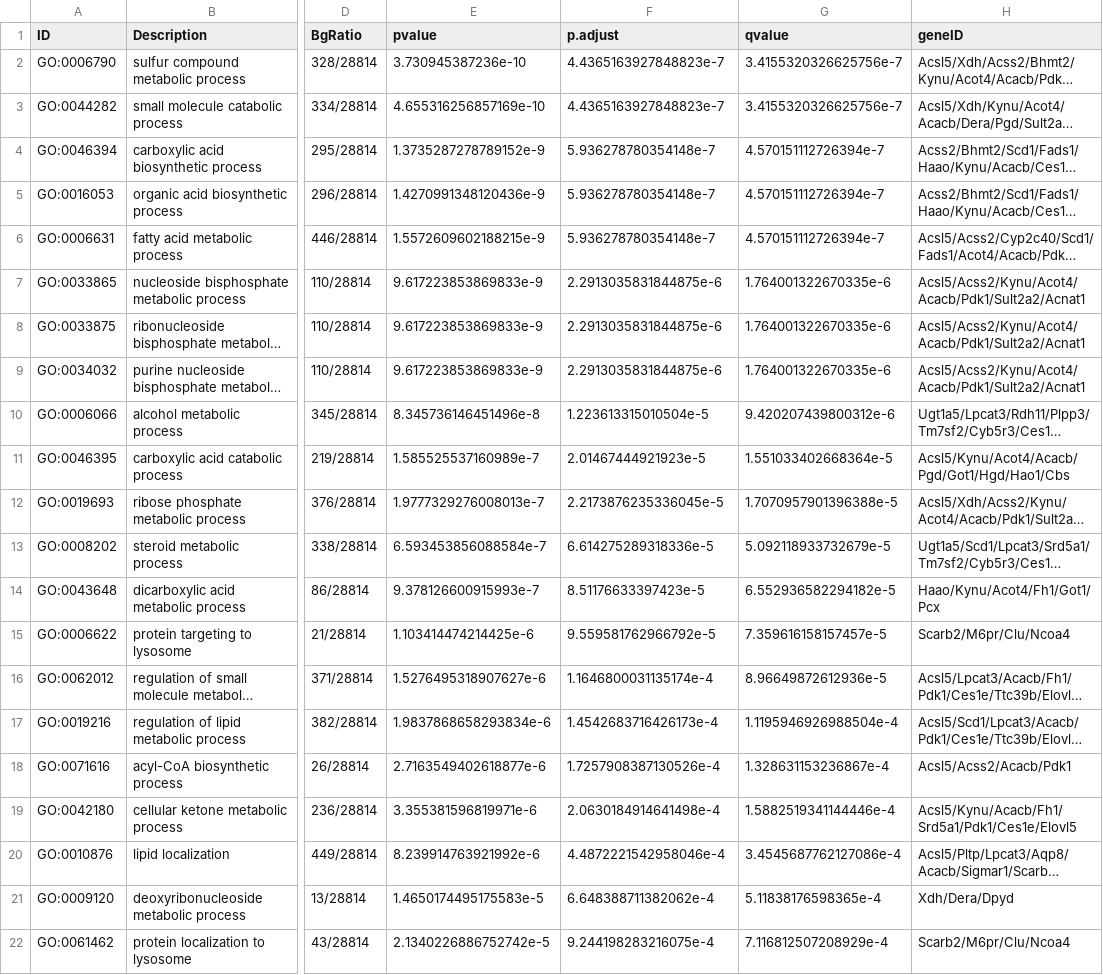
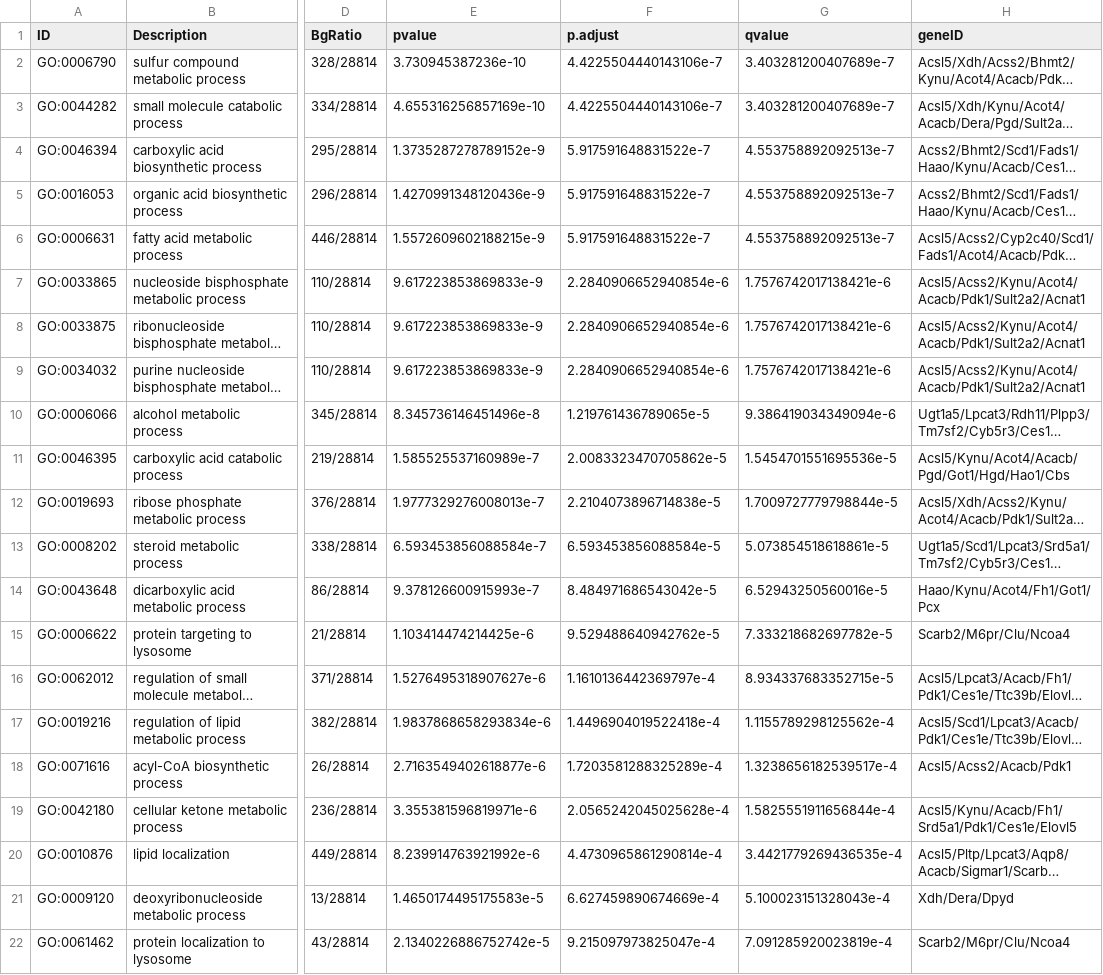
Before and after one commit to BridgesLab/PrecisionNutrition, a CSV file: Mouse Genetics/Cholesterol/NCD TWAS GO-BP Enrichment.csv, drawn as a sheet; only a part is shown, gaps mark what is left out; long unchanged cells end in …; the diff covers the shown part only; the diff names each change by its address in the sheet, - before the commit and + after, or states it on an @@ line.

```diff
--- a/Mouse Genetics/Cholesterol/NCD TWAS GO-BP Enrichment.csv
+++ b/Mouse Genetics/Cholesterol/NCD TWAS GO-BP Enrichment.csv
-F2:F3 (p.adjust): 4.4365163927848823e-7
+F2:F3 (p.adjust): 4.4225504440143106e-7
-G2:G3 (qvalue): 3.4155320326625756e-7
+G2:G3 (qvalue): 3.403281200407689e-7
-F4:F6 (p.adjust): 5.936278780354148e-7
+F4:F6 (p.adjust): 5.917591648831522e-7
-G4:G6 (qvalue): 4.570151112726394e-7
+G4:G6 (qvalue): 4.553758892092513e-7
-F7:F9 (p.adjust): 2.2913035831844875e-6
+F7:F9 (p.adjust): 2.2840906652940854e-6
-G7:G9 (qvalue): 1.764001322670335e-6
+G7:G9 (qvalue): 1.7576742017138421e-6
-F10 (p.adjust): 1.223613315010504e-5
+F10 (p.adjust): 1.219761436789065e-5
-G10 (qvalue): 9.420207439800312e-6
+G10 (qvalue): 9.386419034349094e-6
-F11 (p.adjust): 2.01467444921923e-5
+F11 (p.adjust): 2.0083323470705862e-5
-G11 (qvalue): 1.551033402668364e-5
+G11 (qvalue): 1.5454701551695536e-5
-F12 (p.adjust): 2.2173876235336045e-5
+F12 (p.adjust): 2.2104073896714838e-5
-G12 (qvalue): 1.7070957901396388e-5
+G12 (qvalue): 1.7009727779798844e-5
-F13 (p.adjust): 6.614275289318336e-5
+F13 (p.adjust): 6.593453856088584e-5
-G13 (qvalue): 5.092118933732679e-5
+G13 (qvalue): 5.073854518618861e-5
-F14 (p.adjust): 8.51176633397423e-5
+F14 (p.adjust): 8.484971686543042e-5
-G14 (qvalue): 6.552936582294182e-5
+G14 (qvalue): 6.52943250560016e-5
-F15 (p.adjust): 9.559581762966792e-5
+F15 (p.adjust): 9.529488640942762e-5
-G15 (qvalue): 7.359616158157457e-5
+G15 (qvalue): 7.333218682697782e-5
-F16 (p.adjust): 1.1646800031135174e-4
+F16 (p.adjust): 1.1610136442369797e-4
-G16 (qvalue): 8.96649872612936e-5
+G16 (qvalue): 8.934337683352715e-5
-F17 (p.adjust): 1.4542683716426173e-4
+F17 (p.adjust): 1.4496904019522418e-4
-G17 (qvalue): 1.1195946926988504e-4
+G17 (qvalue): 1.1155789298125562e-4
-F18 (p.adjust): 1.7257908387130526e-4
+F18 (p.adjust): 1.7203581288325289e-4
-G18 (qvalue): 1.328631153236867e-4
+G18 (qvalue): 1.3238656182539517e-4
-F19 (p.adjust): 2.0630184914641498e-4
+F19 (p.adjust): 2.0565242045025628e-4
-G19 (qvalue): 1.5882519341144446e-4
+G19 (qvalue): 1.5825551911656844e-4
-F20 (p.adjust): 4.4872221542958046e-4
+F20 (p.adjust): 4.4730965861290814e-4
-G20 (qvalue): 3.4545687762127086e-4
+G20 (qvalue): 3.4421779269436535e-4
-F21 (p.adjust): 6.648388711382062e-4
+F21 (p.adjust): 6.627459890674669e-4
-G21 (qvalue): 5.11838176598365e-4
+G21 (qvalue): 5.100023151328043e-4
-F22 (p.adjust): 9.244198283216075e-4
+F22 (p.adjust): 9.215097973825047e-4
-G22 (qvalue): 7.116812507208929e-4
+G22 (qvalue): 7.091285920023819e-4
```
Also changed, not shown: 136 edited cells elsewhere in this file, Mouse Genetics/Cholesterol/HFD TWAS GO-BP Enrichment.csv, Mouse Genetics/Cholesterol/HFD TWAS GO-BP GSEA.csv, 52 other files.
